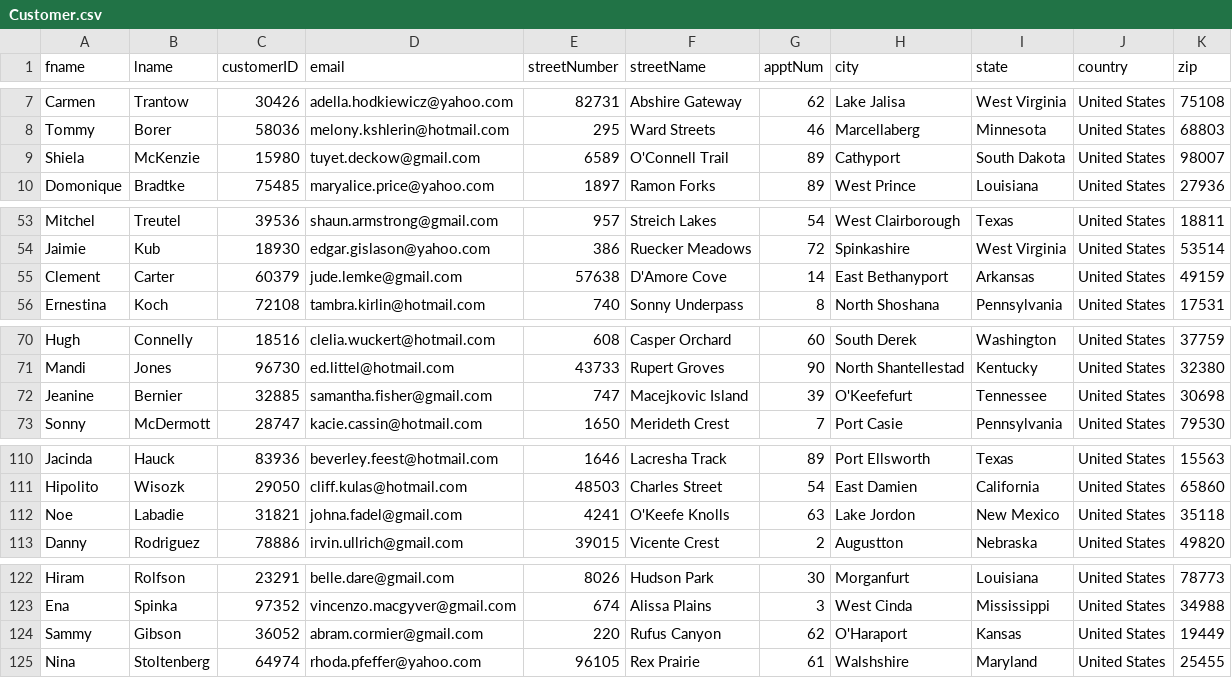
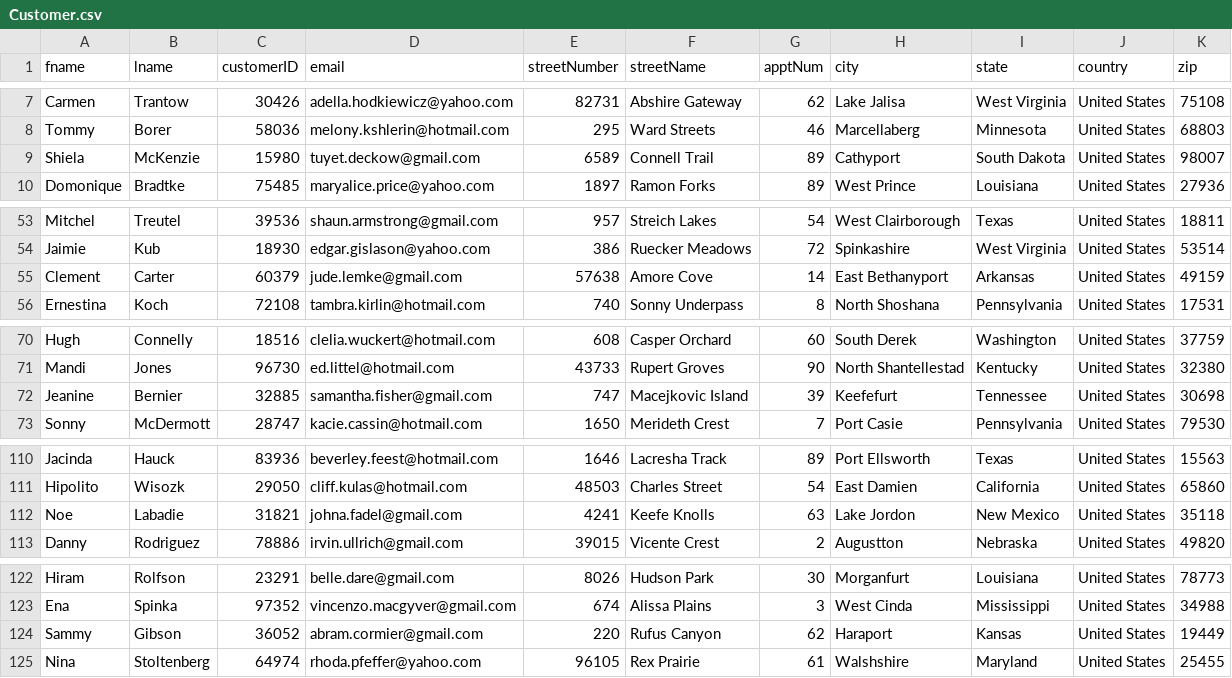
Before and after one commit to dxm6029/Packaging-Database-Project, a CSV file: H2Demo/csv/Customer.csv, drawn as a sheet; only a part is shown, gaps mark what is left out; the diff covers the shown part only.

```diff
--- a/H2Demo/csv/Customer.csv
+++ b/H2Demo/csv/Customer.csv
@@ -8,3 +8,3 @@ Carmen,Trantow,30426,adella.hodkiewicz@yahoo.com,82731,Abshire Gateway,62,Lake J
 Tommy,Borer,58036,melony.kshlerin@hotmail.com,295,Ward Streets,46,Marcellaberg,Minnesota,United States,68803
-Shiela,McKenzie,15980,tuyet.deckow@gmail.com,6589,O'Connell Trail,89,Cathyport,South Dakota,United States,98007
+Shiela,McKenzie,15980,tuyet.deckow@gmail.com,6589,Connell Trail,89,Cathyport,South Dakota,United States,98007
 Domonique,Bradtke,75485,maryalice.price@yahoo.com,1897,Ramon Forks,89,West Prince,Louisiana,United States,27936
@@ -54,3 +54,3 @@ Mitchel,Treutel,39536,shaun.armstrong@gmail.com,957,Streich Lakes,54,West Clairb
 Jaimie,Kub,18930,edgar.gislason@yahoo.com,386,Ruecker Meadows,72,Spinkashire,West Virginia,United States,53514
-Clement,Carter,60379,jude.lemke@gmail.com,57638,D'Amore Cove,14,East Bethanyport,Arkansas,United States,49159
+Clement,Carter,60379,jude.lemke@gmail.com,57638,Amore Cove,14,East Bethanyport,Arkansas,United States,49159
 Ernestina,Koch,72108,tambra.kirlin@hotmail.com,740,Sonny Underpass,8,North Shoshana,Pennsylvania,United States,17531
@@ -71,3 +71,3 @@ Hugh,Connelly,18516,clelia.wuckert@hotmail.com,608,Casper Orchard,60,South Derek
 Mandi,Jones,96730,ed.littel@hotmail.com,43733,Rupert Groves,90,North Shantellestad,Kentucky,United States,32380
-Jeanine,Bernier,32885,samantha.fisher@gmail.com,747,Macejkovic Island,39,O'Keefefurt,Tennessee,United States,30698
+Jeanine,Bernier,32885,samantha.fisher@gmail.com,747,Macejkovic Island,39,Keefefurt,Tennessee,United States,30698
 Sonny,McDermott,28747,kacie.cassin@hotmail.com,1650,Merideth Crest,7,Port Casie,Pennsylvania,United States,79530
@@ -111,3 +111,3 @@ Jacinda,Hauck,83936,beverley.feest@hotmail.com,1646,Lacresha Track,89,Port Ellsw
 Hipolito,Wisozk,29050,cliff.kulas@hotmail.com,48503,Charles Street,54,East Damien,California,United States,65860
-Noe,Labadie,31821,johna.fadel@gmail.com,4241,O'Keefe Knolls,63,Lake Jordon,New Mexico,United States,35118
+Noe,Labadie,31821,johna.fadel@gmail.com,4241,Keefe Knolls,63,Lake Jordon,New Mexico,United States,35118
 Danny,Rodriguez,78886,irvin.ullrich@gmail.com,39015,Vicente Crest,2,Augustton,Nebraska,United States,49820
@@ -123,3 +123,3 @@ Hiram,Rolfson,23291,belle.dare@gmail.com,8026,Hudson Park,30,Morganfurt,Louisian
 Ena,Spinka,97352,vincenzo.macgyver@gmail.com,674,Alissa Plains,3,West Cinda,Mississippi,United States,34988
-Sammy,Gibson,36052,abram.cormier@gmail.com,220,Rufus Canyon,62,O'Haraport,Kansas,United States,19449
+Sammy,Gibson,36052,abram.cormier@gmail.com,220,Rufus Canyon,62,Haraport,Kansas,United States,19449
 Nina,Stoltenberg,64974,rhoda.pfeffer@yahoo.com,96105,Rex Prairie,61,Walshshire,Maryland,United States,25455
```
Also changed, not shown: 7 edited cells elsewhere in this file, 7 other files.
